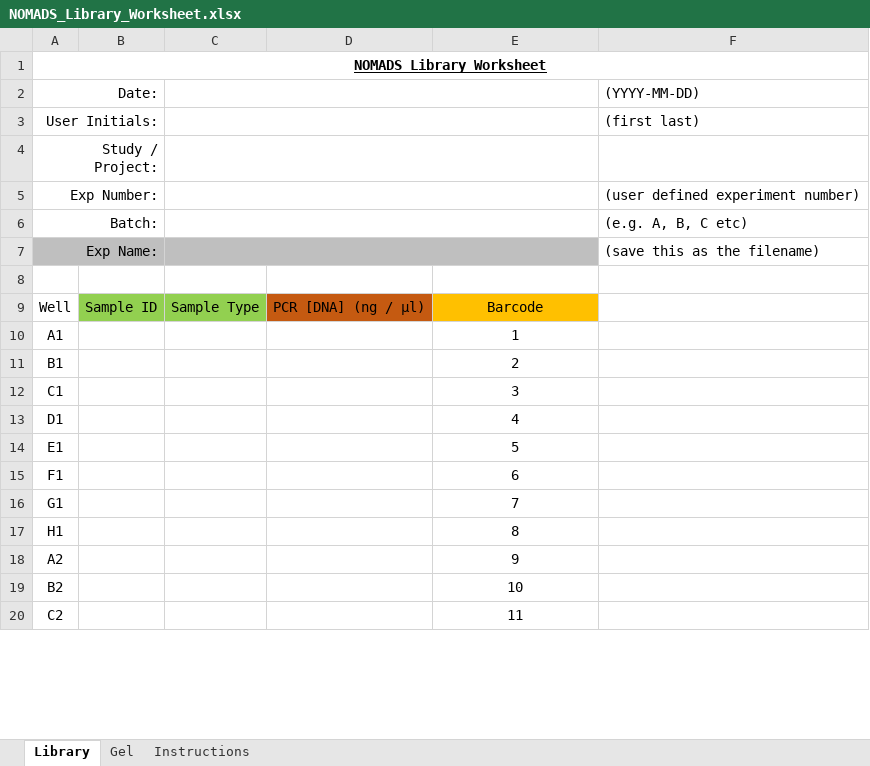
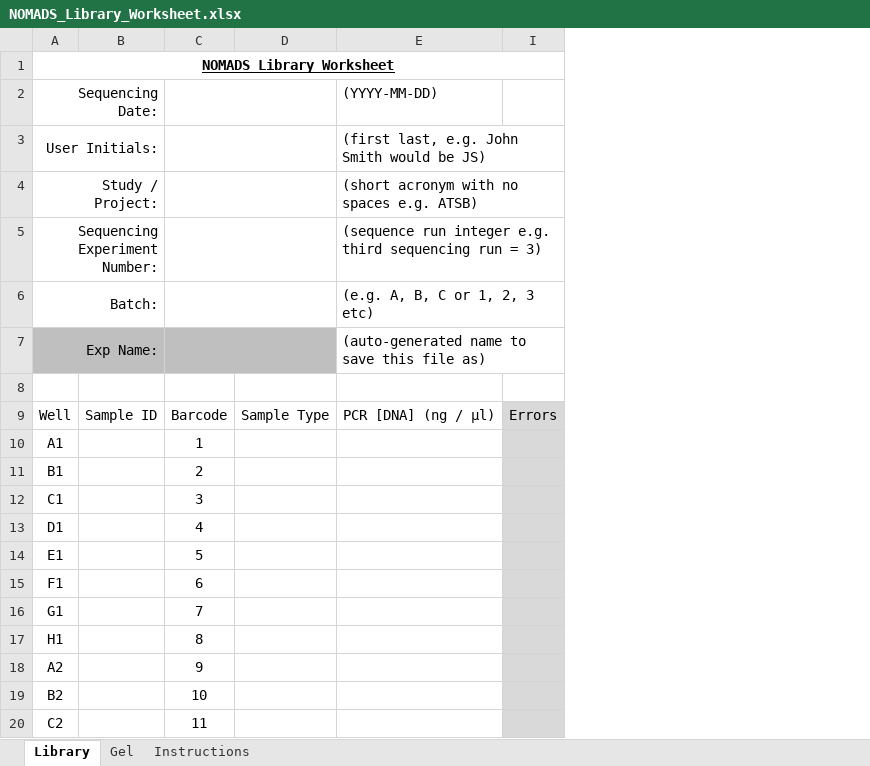
Before and after one commit to JasonAHendry/nomadic, an Excel workbook: src/nomadic/start/data/NOMADS_Library_Worksheet.xlsx, sheet Library, drawn as a sheet; only a part is shown; values as stored, in another font and other column widths than the file's, no borders; conditional formats and table styles not drawn; removed rows and columns are numbered as before the commit, all else as after; the diff covers the shown part only; the diff names each change by its address in the sheet, - before the commit and + after, or states it on an @@ line.

Commit message:
Various updates to template

```diff
--- a/src/nomadic/start/data/NOMADS_Library_Worksheet.xlsx (sheet Library)
+++ b/src/nomadic/start/data/NOMADS_Library_Worksheet.xlsx (sheet Library)
+column C, rows 9-20: Barcode | 1 | 2 | 3 | 4 | 5 | 6 | 7 | 8 | 9 | 10 | 11
-column D, row 9: PCR [DNA] (ng / µl)
@@ column F hidden, row 3: (first last); rows 6-7: (e.g. A, B, C etc) | (save this as the filename) @@
+column I, row 9: Errors
-row 2: Date: |  |  |  |  | (YYYY-MM-DD)
+row 2: Sequencing Date: |  |  |  | (YYYY-MM-DD)
-C3:E3 merged
-E3: (empty)
+E3: (first last, e.g. John Smith would be JS)
-C4:E4 merged
-E4: (empty)
+E4: (short acronym with no spaces e.g. ATSB)
-row 5: Exp Number: |  |  |  |  | (user defined experiment number)
+row 5: Sequencing Experiment Number: |  |  |  | (sequence run integer e.g. third sequencing run = 3)
-C6:E6 merged
-E6: (empty)
+E6: (e.g. A, B, C or 1, 2, 3 etc)
-C7:E7 merged
-E7: (empty)
+E7: (auto-generated name to save this file as)
-E7 fill: #BFBFBF
+E7 fill: none
-B9 fill: #92D050
+B9 fill: none
-D9 fill: #92D050
+D9 fill: none
-E9: Barcode
+E9: PCR [DNA] (ng / µl)
-E9 fill: #FFC000
+E9 fill: none
-E10: 1
+E10: (empty)
-E11: 2
+E11: (empty)
-E12: 3
+E12: (empty)
-E13: 4
+E13: (empty)
-E14: 5
+E14: (empty)
-E15: 6
+E15: (empty)
-E16: 7
+E16: (empty)
-E17: 8
+E17: (empty)
-E18: 9
+E18: (empty)
-E19: 10
+E19: (empty)
-E20: 11
+E20: (empty)
```
Also changed, not shown: 85 edited cells elsewhere in this sheet, sheet Instructions, formulas that keep their value, hidden cells.
